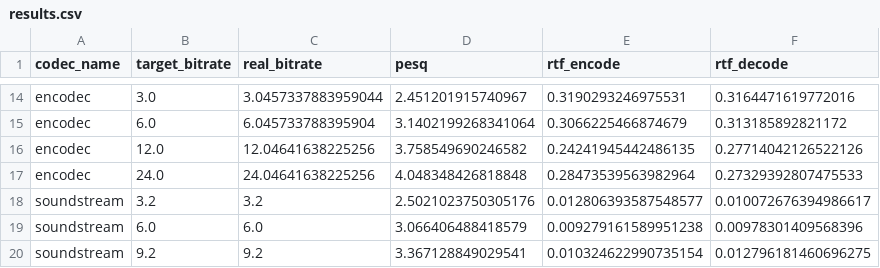
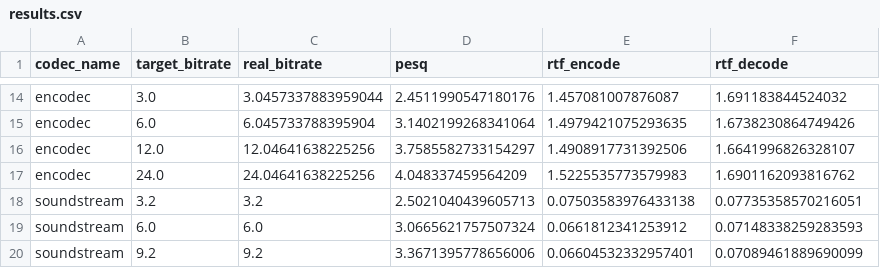
Before and after one commit to AmraniCh/neuralcodec-rpi, a CSV file: benchmark/results/results.csv, drawn as a sheet; only a part is shown, gaps mark what is left out; the diff covers the shown part only; the diff names each change by its address in the sheet, - before the commit and + after, or states it on an @@ line.

Commit message:
change (benchmark): update benchmark results for raspberry pi

```diff
--- a/benchmark/results/results.csv
+++ b/benchmark/results/results.csv
-D14 (pesq): 2.451201915740967
+D14 (pesq): 2.4511990547180176
-E14 (rtf_encode): 0.3190293246975531
+E14 (rtf_encode): 1.457081007876087
-F14 (rtf_decode): 0.3164471619772016
+F14 (rtf_decode): 1.691183844524032
-E15 (rtf_encode): 0.3066225466874679
+E15 (rtf_encode): 1.4979421075293635
-F15 (rtf_decode): 0.313185892821172
+F15 (rtf_decode): 1.6738230864749426
-D16 (pesq): 3.758549690246582
+D16 (pesq): 3.7585582733154297
-E16 (rtf_encode): 0.24241945442486135
+E16 (rtf_encode): 1.4908917731392506
-F16 (rtf_decode): 0.27714042126522126
+F16 (rtf_decode): 1.6641996826328107
-D17 (pesq): 4.048348426818848
+D17 (pesq): 4.048337459564209
-E17 (rtf_encode): 0.28473539563982964
+E17 (rtf_encode): 1.5225535773579983
-F17 (rtf_decode): 0.27329392807475533
+F17 (rtf_decode): 1.6901162093816762
-D18 (pesq): 2.5021023750305176
+D18 (pesq): 2.5021040439605713
-E18 (rtf_encode): 0.012806393587548577
+E18 (rtf_encode): 0.07503583976433138
-F18 (rtf_decode): 0.010072676394986617
+F18 (rtf_decode): 0.07735358570216051
-D19 (pesq): 3.066406488418579
+D19 (pesq): 3.0665621757507324
-E19 (rtf_encode): 0.009279161589951238
+E19 (rtf_encode): 0.0661812341253912
-F19 (rtf_decode): 0.00978301409568396
+F19 (rtf_decode): 0.07148338259283593
-D20 (pesq): 3.367128849029541
+D20 (pesq): 3.3671395778656006
-E20 (rtf_encode): 0.010324622990735154
+E20 (rtf_encode): 0.06604532332957401
-F20 (rtf_decode): 0.012796181460696275
+F20 (rtf_decode): 0.07089461889690099
```
Also changed, not shown: 6 added rows, 6 removed rows and 18 edited cells elsewhere in this file, 15 other files.
